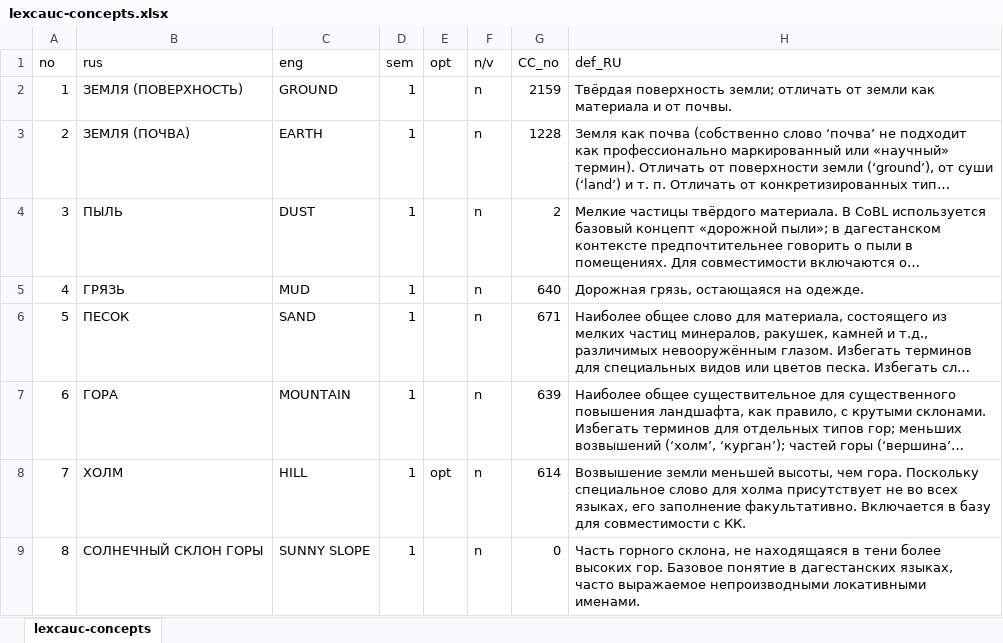
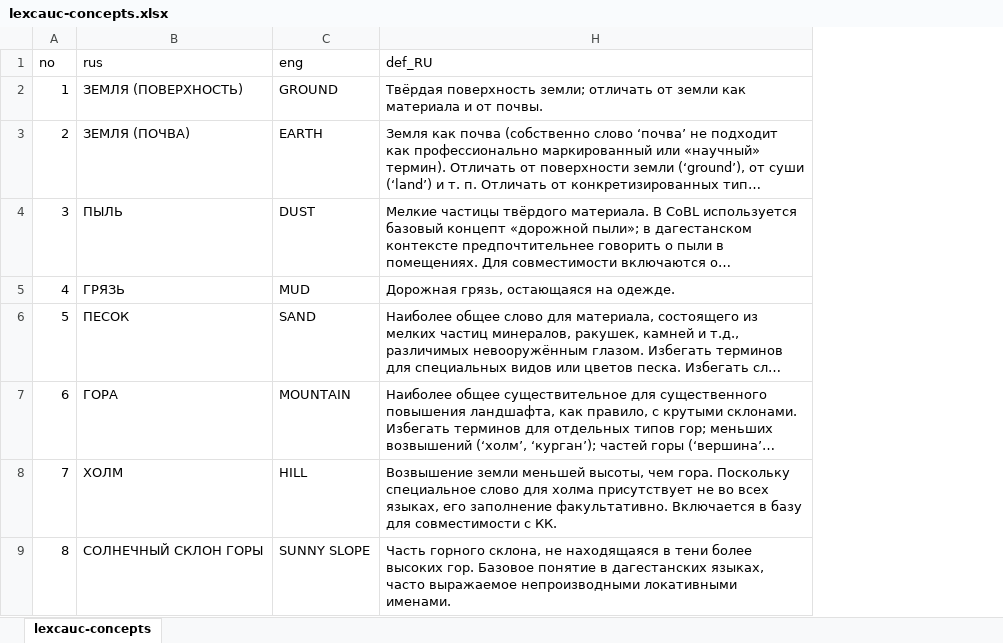
Before and after one commit to lexcauc/lexcauc-db, an Excel workbook: templates/lexcauc-concepts.xlsx, sheet lexcauc-concepts, drawn as a sheet; only a part is shown; long unchanged cells end in …; values as stored, in another font and other column widths than the file's, no borders; the diff names each change by its address in the sheet, - before the commit and + after, or states it on an @@ line.

Commit message:
some minor errors in numbering etc

```diff
--- a/templates/lexcauc-concepts.xlsx (sheet lexcauc-concepts)
+++ b/templates/lexcauc-concepts.xlsx (sheet lexcauc-concepts)
@@ column D (sem) hidden, rows 2-9: all 1 @@
@@ column E (opt) hidden, row 8: opt @@
@@ column F (n/v) hidden, rows 2-9: all n @@
@@ column G (СС_no) hidden, rows 2-9: 2159 | 1228 | 2 | 640 | 671 | 639 | 614 | 0 @@
```
